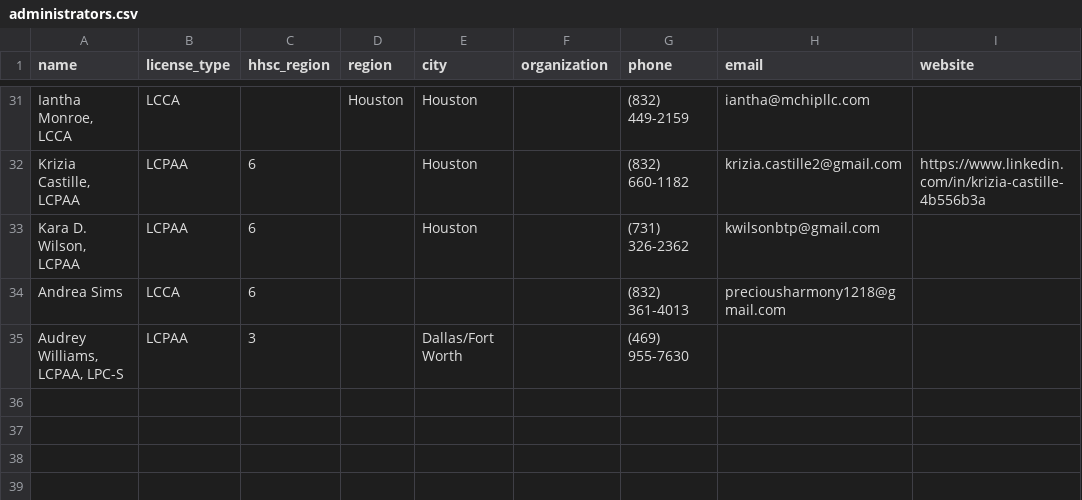
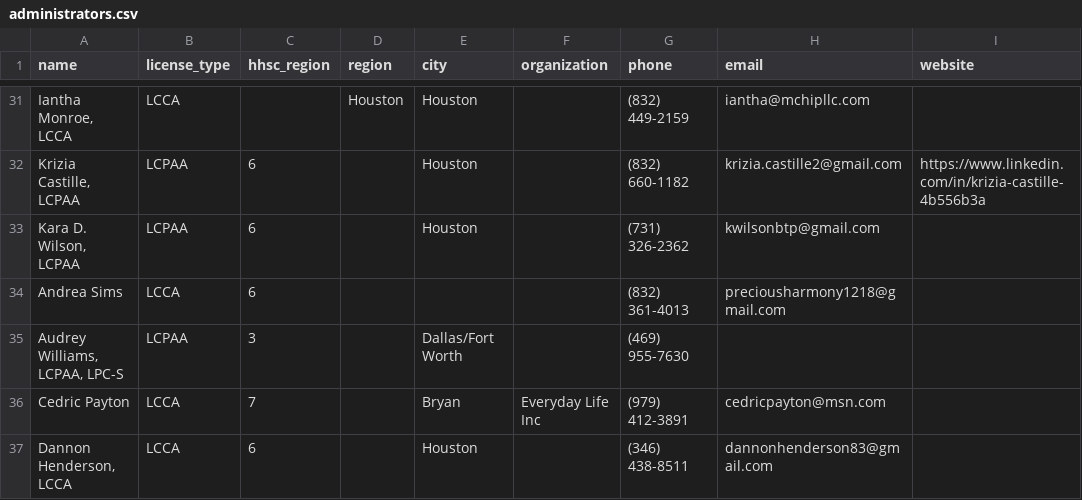
Before and after one commit to AlyssaLozano/licensedadmin, a CSV file: data/administrators.csv, drawn as a sheet; only a part is shown, gaps mark what is left out.

```diff
--- a/data/administrators.csv
+++ b/data/administrators.csv
@@ -35 +35,3 @@ name,license_type,hhsc_region,region,city,organization,phone,email,website
 "Audrey Williams, LCPAA, LPC-S",LCPAA,3,,"Dallas/Fort Worth",,"(469) 955-7630",,
+"Cedric Payton",LCCA,7,,Bryan,"Everyday Life Inc","(979) 412-3891","cedricpayton@msn.com",
+"Dannon Henderson, LCCA",LCCA,6,,Houston,,"(346) 438-8511","dannonhenderson83@gmail.com",
```
